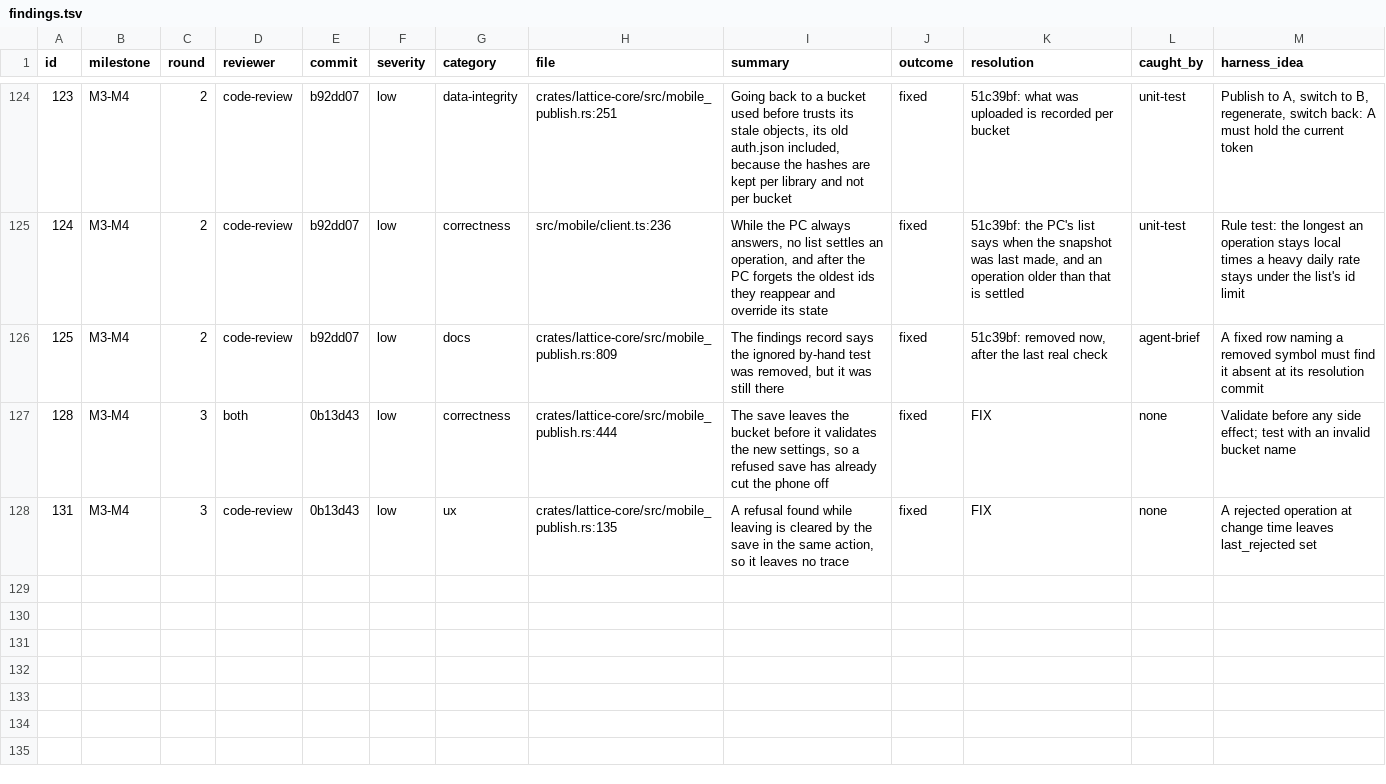
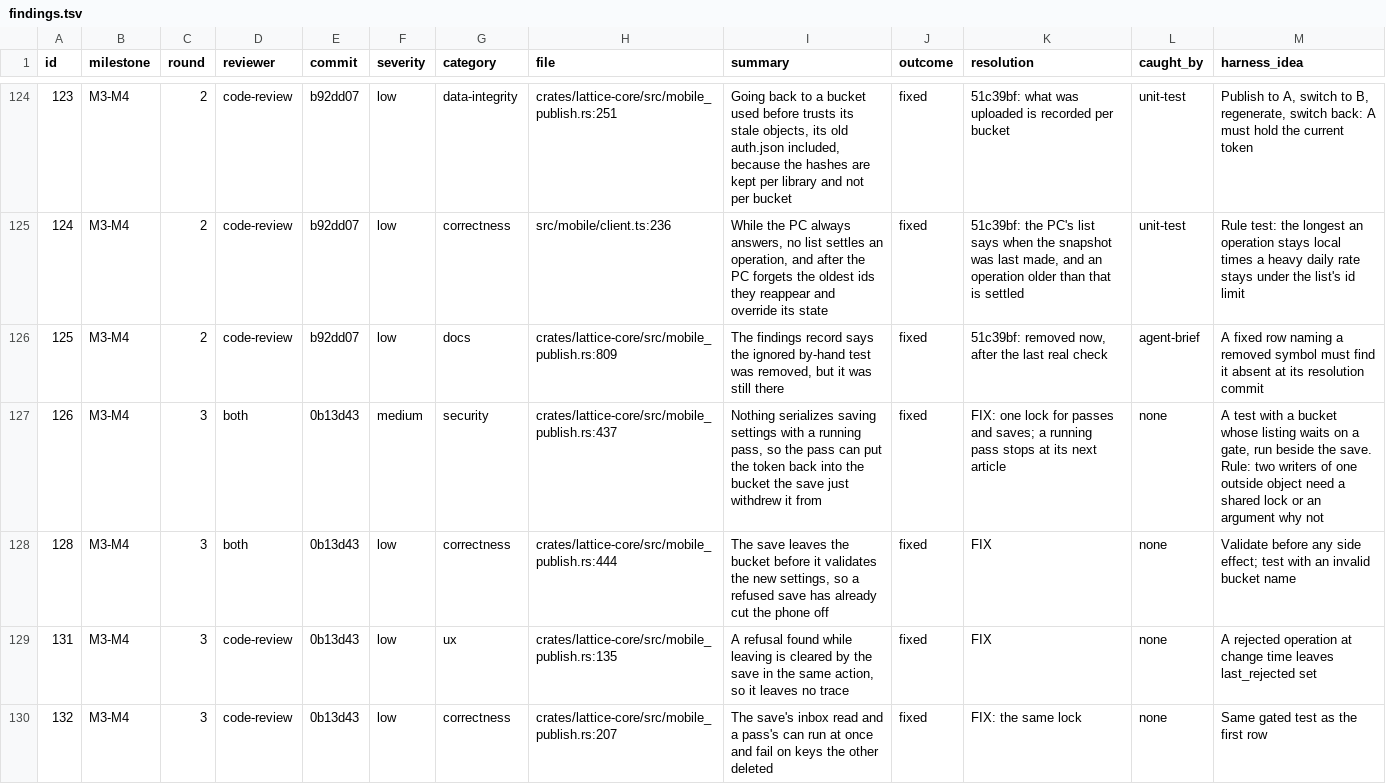
Before and after one commit to Maru32768/lattice, a TSV file: docs/review-2026-11-mobile/findings.tsv, drawn as a sheet; only a part is shown, gaps mark what is left out; the diff names each change by its address in the sheet, - before the commit and + after, or states it on an @@ line.

```diff
--- a/docs/review-2026-11-mobile/findings.tsv
+++ b/docs/review-2026-11-mobile/findings.tsv
+row 127: 126 | M3-M4 | 3 | both | 0b13d43 | medium | security | crates/lattice-core/src/mobile_publish.rs:437 | Nothing serializes saving settings with a running pass, so the pass can put the token back into the bucket the save just withdrew it from | fixed | FIX: one lock for passes and saves; a running pass stops at its next article | none | A test with a bucket whose listing waits on a gate, run beside the save. Rule: two writers of one outside object need a shared lock or an argument why not
+row 130: 132 | M3-M4 | 3 | code-review | 0b13d43 | low | correctness | crates/lattice-core/src/mobile_publish.rs:207 | The save's inbox read and a pass's can run at once and fail on keys the other deleted | fixed | FIX: the same lock | none | Same gated test as the first row
```
Also changed, not shown: 2 other files.
